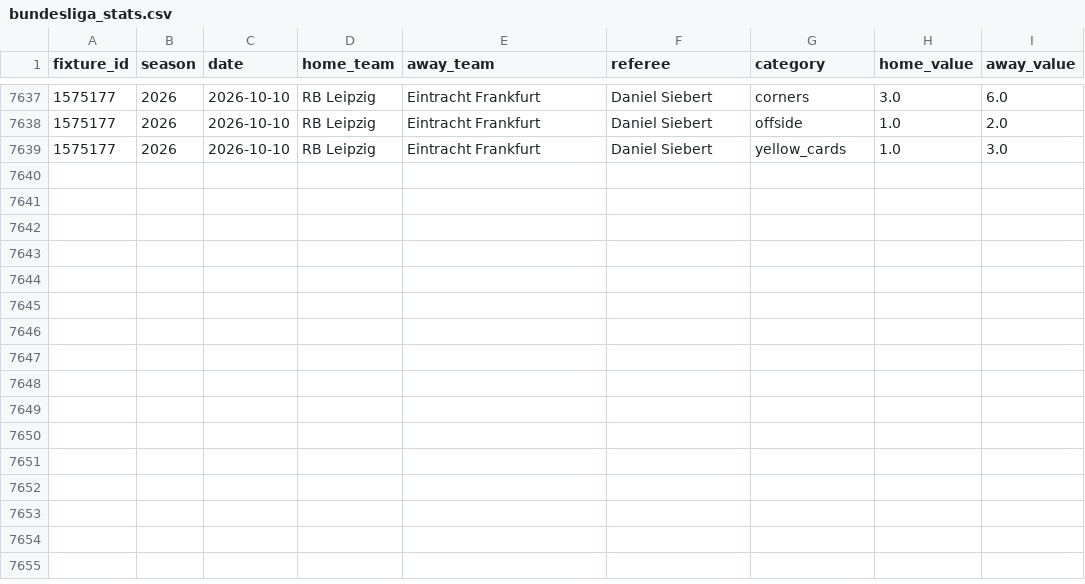
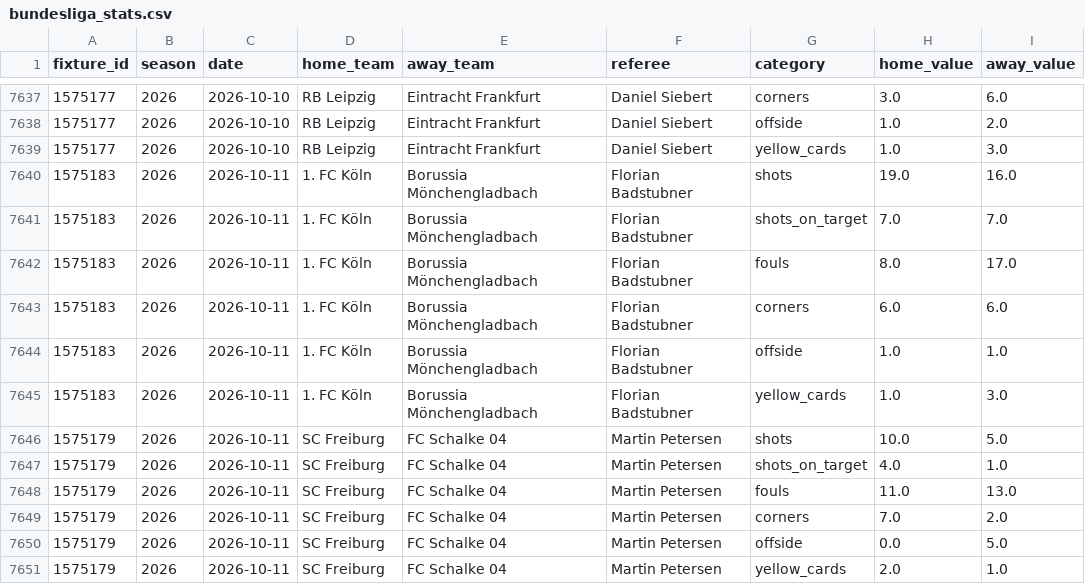
Before and after one commit to Stats-ChR-Bundesliga/FootBall-Stats, a CSV file: data/bundesliga_stats.csv, drawn as a sheet; only a part is shown, gaps mark what is left out; the diff names each change by its address in the sheet, - before the commit and + after, or states it on an @@ line.

```diff
--- a/data/bundesliga_stats.csv
+++ b/data/bundesliga_stats.csv
+row 7640: 1575183 | 2026 | 2026-10-11 | 1. FC Köln | Borussia Mönchengladbach | Florian Badstubner | shots | 19.0 | 16.0
+row 7641: 1575183 | 2026 | 2026-10-11 | 1. FC Köln | Borussia Mönchengladbach | Florian Badstubner | shots_on_target | 7.0 | 7.0
+row 7642: 1575183 | 2026 | 2026-10-11 | 1. FC Köln | Borussia Mönchengladbach | Florian Badstubner | fouls | 8.0 | 17.0
+row 7643: 1575183 | 2026 | 2026-10-11 | 1. FC Köln | Borussia Mönchengladbach | Florian Badstubner | corners | 6.0 | 6.0
+row 7644: 1575183 | 2026 | 2026-10-11 | 1. FC Köln | Borussia Mönchengladbach | Florian Badstubner | offside | 1.0 | 1.0
+row 7645: 1575183 | 2026 | 2026-10-11 | 1. FC Köln | Borussia Mönchengladbach | Florian Badstubner | yellow_cards | 1.0 | 3.0
+row 7646: 1575179 | 2026 | 2026-10-11 | SC Freiburg | FC Schalke 04 | Martin Petersen | shots | 10.0 | 5.0
+row 7647: 1575179 | 2026 | 2026-10-11 | SC Freiburg | FC Schalke 04 | Martin Petersen | shots_on_target | 4.0 | 1.0
+row 7648: 1575179 | 2026 | 2026-10-11 | SC Freiburg | FC Schalke 04 | Martin Petersen | fouls | 11.0 | 13.0
+row 7649: 1575179 | 2026 | 2026-10-11 | SC Freiburg | FC Schalke 04 | Martin Petersen | corners | 7.0 | 2.0
+row 7650: 1575179 | 2026 | 2026-10-11 | SC Freiburg | FC Schalke 04 | Martin Petersen | offside | 0.0 | 5.0
+row 7651: 1575179 | 2026 | 2026-10-11 | SC Freiburg | FC Schalke 04 | Martin Petersen | yellow_cards | 2.0 | 1.0
```
Also changed, not shown: 7 other files.
